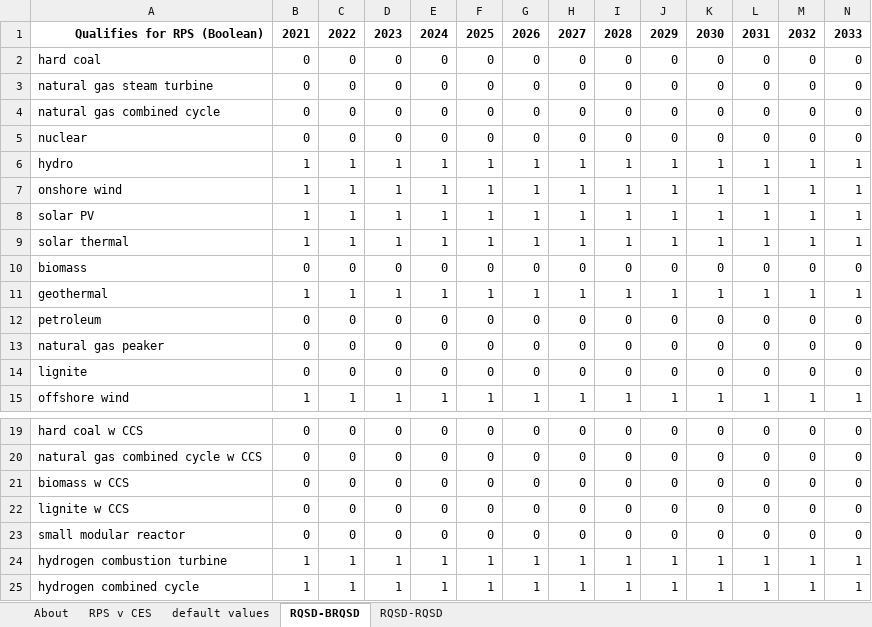
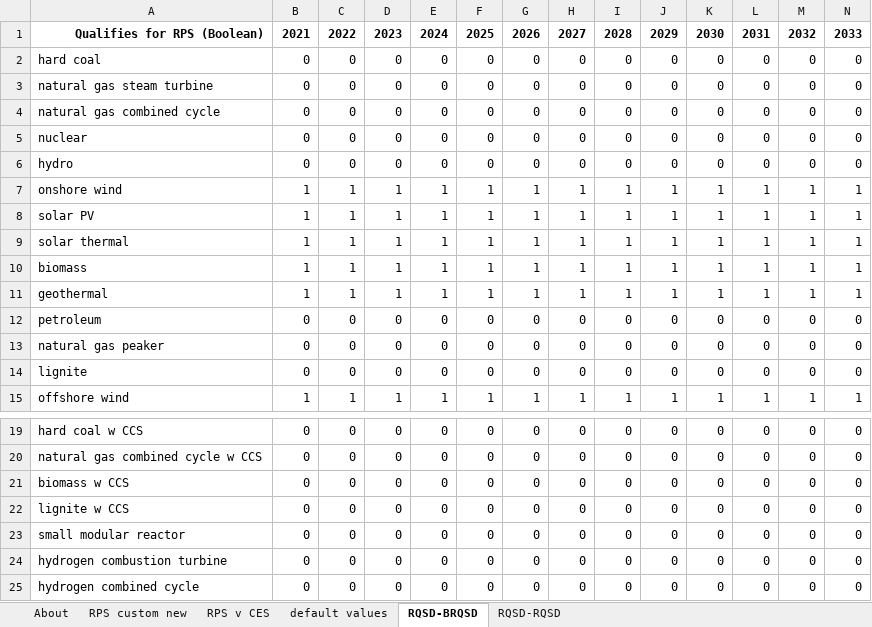
Before and after one commit to EnergyInnovation/eps-montana, an Excel workbook: InputData/elec/RQSD/RPS Qualifying Source Definitions.xlsx, sheet RQSD-BRQSD, drawn as a sheet; only a part is shown, gaps mark what is left out; values as stored, in another font and other column widths than the file's, no borders; conditional formats not drawn; removed rows and columns are numbered as before the commit, all else as after; rows hold the shown columns only; the diff names each change by its address in the sheet, - before the commit and + after, or states it on an @@ line.

```diff
--- a/InputData/elec/RQSD/RPS Qualifying Source Definitions.xlsx (sheet RQSD-BRQSD)
+++ b/InputData/elec/RQSD/RPS Qualifying Source Definitions.xlsx (sheet RQSD-BRQSD)
+sheet tab: RPS custom new
-row 6: hydro | 1 | 1 | 1 | 1 | 1 | 1 | 1 | 1 | 1 | 1 | 1 | 1 | 1
+row 6: hydro | 0 | 0 | 0 | 0 | 0 | 0 | 0 | 0 | 0 | 0 | 0 | 0 | 0
-row 10: biomass | 0 | 0 | 0 | 0 | 0 | 0 | 0 | 0 | 0 | 0 | 0 | 0 | 0
+row 10: biomass | 1 | 1 | 1 | 1 | 1 | 1 | 1 | 1 | 1 | 1 | 1 | 1 | 1
-row 24: hydrogen combustion turbine | 1 | 1 | 1 | 1 | 1 | 1 | 1 | 1 | 1 | 1 | 1 | 1 | 1
-row 25: hydrogen combined cycle | 1 | 1 | 1 | 1 | 1 | 1 | 1 | 1 | 1 | 1 | 1 | 1 | 1
+row 24: hydrogen combustion turbine | 0 | 0 | 0 | 0 | 0 | 0 | 0 | 0 | 0 | 0 | 0 | 0 | 0
+row 25: hydrogen combined cycle | 0 | 0 | 0 | 0 | 0 | 0 | 0 | 0 | 0 | 0 | 0 | 0 | 0
```
Also changed, not shown: sheet RPS v CES, sheet About, sheet default values, formulas that keep their value, InputData/elec/CSC/Capacity Supply Curve.xlsx, InputData/elec/RAF/Regional Availability Factor.xlsx, 33 other files.
